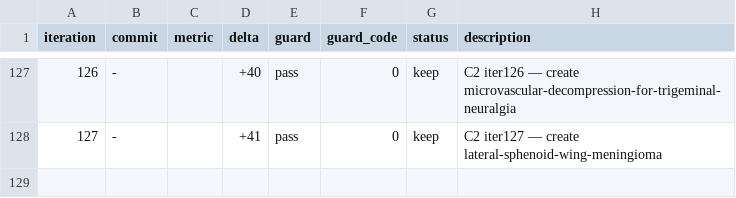
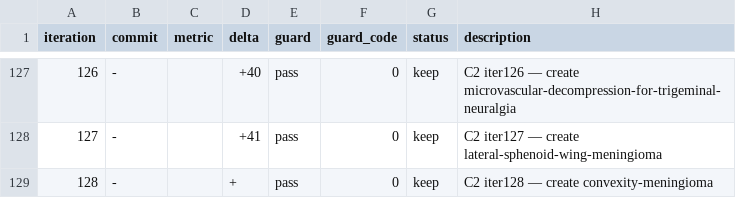
Before and after one commit to brainbloodbarrier/Rhotons-wiki, a TSV file: .autoresearch/nsatlas/results.tsv, drawn as a sheet; only a part is shown, gaps mark what is left out.

```diff
--- a/.autoresearch/nsatlas/results.tsv
+++ b/.autoresearch/nsatlas/results.tsv
@@ -128 +128,2 @@ iteration	commit	metric	delta	guard	guard_code	status	description
 127	-		+41	pass	0	keep	C2 iter127 — create lateral-sphenoid-wing-meningioma
+128	-		+	pass	0	keep	C2 iter128 — create convexity-meningioma
```
Also changed, not shown: 1 other file.
